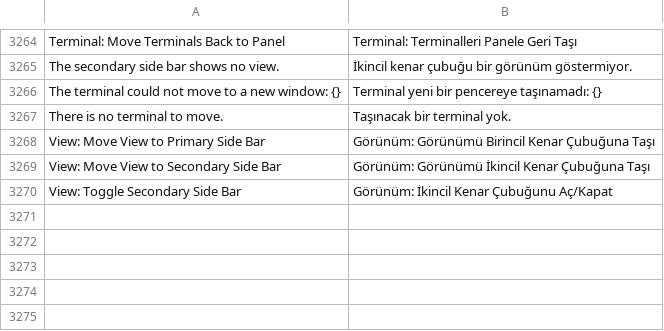
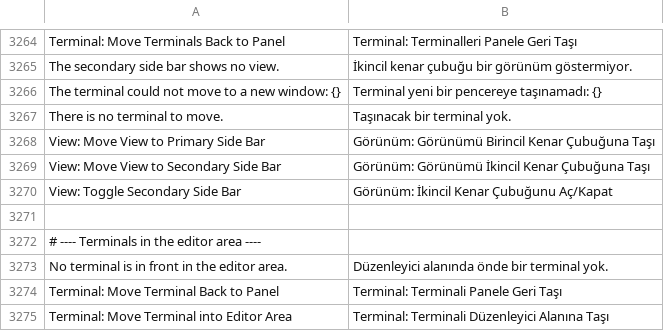
Before and after one commit to doancan/codeyard, a TSV file: crates/app/locales/tr.tsv, drawn as a sheet; only a part is shown, gaps mark what is left out; the diff names each change by its address in the sheet, - before the commit and + after, or states it on an @@ line.

Commit message:
feat(ui): move a terminal into the editor area and back
- Terminal: Move Terminal into Editor Area makes the active panel terminal a
  tab of the focused editor group: the same terminal view, so the same
  process and input; the group holds it before the panel lets go of it
- Terminal: Move Terminal Back to Panel, closing its tab or Close Editor
  returns it to the panel still running; opening or closing a folder does
  the same instead of dropping it with the tabs
- a connection change or the window closing ends it like a panel terminal;
  a shell that exited closes its tab
- the terminal limit counts terminals in the panel, the editor area and
  their own windows; the panel's terminal menu opens only for its terminals
- the accessibility tree reads the focused or front terminal of the editor
  area

```diff
--- a/crates/app/locales/tr.tsv
+++ b/crates/app/locales/tr.tsv
+row 3271: (empty)
+row 3272: # ---- Terminals in the editor area ----
+row 3273: No terminal is in front in the editor area. | Düzenleyici alanında önde bir terminal yok.
+row 3274: Terminal: Move Terminal Back to Panel | Terminal: Terminali Panele Geri Taşı
+row 3275: Terminal: Move Terminal into Editor Area | Terminal: Terminali Düzenleyici Alanına Taşı
```
Also changed, not shown: crates/app/locales/template.tsv, 17 other files.
